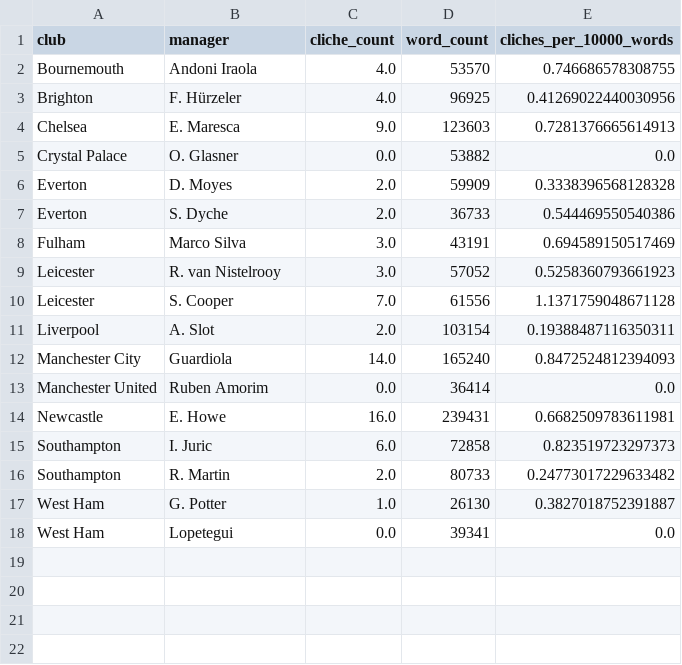
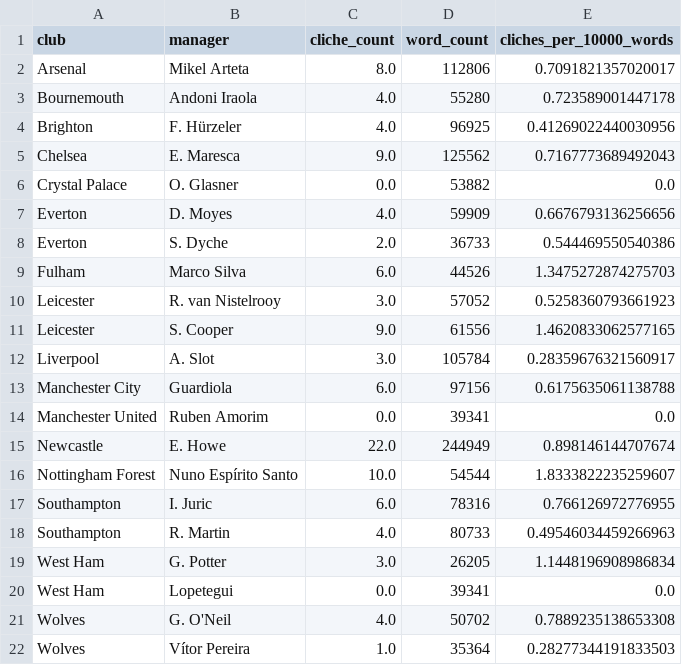
Before and after one commit to xGuff/xCliches, a CSV file: data/processed/cliches_by_manager.csv, drawn as a sheet.

```diff
--- a/data/processed/cliches_by_manager.csv
+++ b/data/processed/cliches_by_manager.csv
@@ -1,18 +1,22 @@
 club,manager,cliche_count,word_count,cliches_per_10000_words
-Bournemouth,Andoni Iraola,4.0,53570,0.746686578308755
+Arsenal,Mikel Arteta,8.0,112806,0.7091821357020017
+Bournemouth,Andoni Iraola,4.0,55280,0.723589001447178
 Brighton,F. Hürzeler,4.0,96925,0.41269022440030956
-Chelsea,E. Maresca,9.0,123603,0.7281376665614913
+Chelsea,E. Maresca,9.0,125562,0.7167773689492043
 Crystal Palace,O. Glasner,0.0,53882,0.0
-Everton,D. Moyes,2.0,59909,0.3338396568128328
+Everton,D. Moyes,4.0,59909,0.6676793136256656
 Everton,S. Dyche,2.0,36733,0.544469550540386
-Fulham,Marco Silva,3.0,43191,0.694589150517469
+Fulham,Marco Silva,6.0,44526,1.3475272874275703
 Leicester,R. van Nistelrooy,3.0,57052,0.5258360793661923
-Leicester,S. Cooper,7.0,61556,1.1371759048671128
-Liverpool,A. Slot,2.0,103154,0.19388487116350311
-Manchester City,Guardiola,14.0,165240,0.8472524812394093
-Manchester United,Ruben Amorim,0.0,36414,0.0
-Newcastle,E. Howe,16.0,239431,0.6682509783611981
-Southampton,I. Juric,6.0,72858,0.823519723297373
-Southampton,R. Martin,2.0,80733,0.24773017229633482
-West Ham,G. Potter,1.0,26130,0.3827018752391887
+Leicester,S. Cooper,9.0,61556,1.4620833062577165
+Liverpool,A. Slot,3.0,105784,0.28359676321560917
+Manchester City,Guardiola,6.0,97156,0.6175635061138788
+Manchester United,Ruben Amorim,0.0,39341,0.0
+Newcastle,E. Howe,22.0,244949,0.898146144707674
+Nottingham Forest,Nuno Espírito Santo,10.0,54544,1.8333822235259607
+Southampton,I. Juric,6.0,78316,0.766126972776955
+Southampton,R. Martin,4.0,80733,0.49546034459266963
+West Ham,G. Potter,3.0,26205,1.1448196908986834
 West Ham,Lopetegui,0.0,39341,0.0
+Wolves,G. O'Neil,4.0,50702,0.7889235138653308
+Wolves,Vítor Pereira,1.0,35364,0.28277344191833503
```
Also changed, not shown: data/processed/cliches_by_club.csv, data/processed/favourite_cliches.csv, 33 other files.
